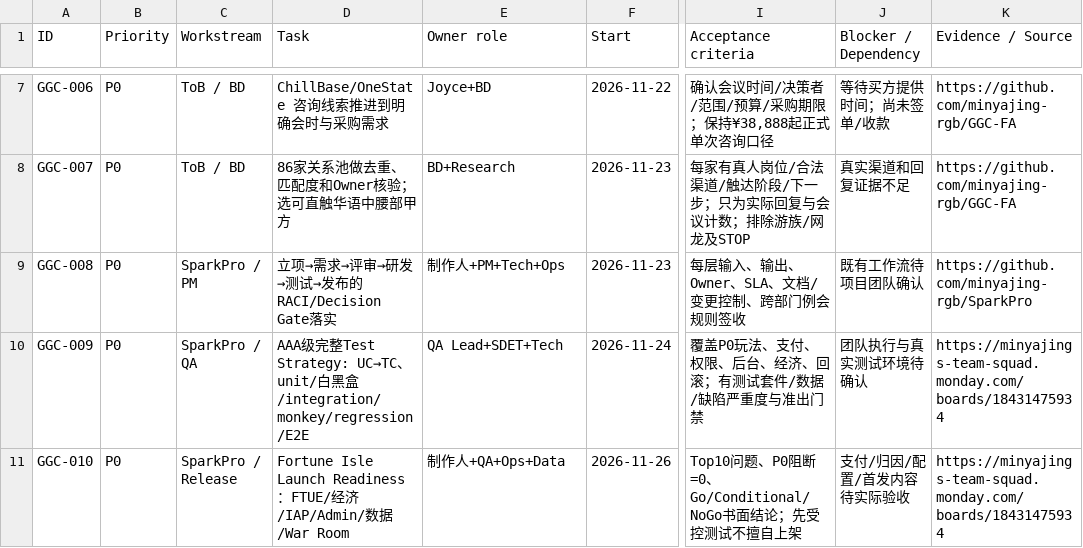
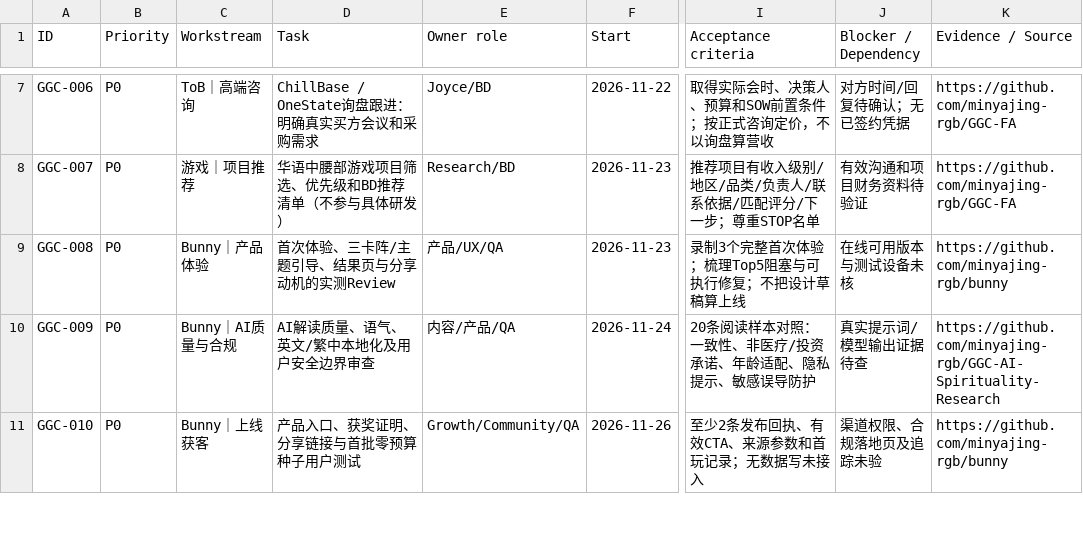
Before and after one commit to minyajing-rgb/ggc-global, a CSV file: pm/reviews/2026-11-22_12-05_PM_execution.csv, drawn as a sheet; only a part is shown, gaps mark what is left out; the diff covers the shown part only; the diff names each change by its address in the sheet, - before the commit and + after, or states it on an @@ line.

Commit message:
docs(portfolio): refocus review and schedule on Bunny, AI wellness, partnerships and verified outcomes

```diff
--- a/pm/reviews/2026-11-22_12-05_PM_execution.csv
+++ b/pm/reviews/2026-11-22_12-05_PM_execution.csv
-C7 (Workstream): ToB / BD
+C7 (Workstream): ToB｜高端咨询
-D7 (Task): ChillBase/OneState 咨询线索推进到明确会时与采购需求
+D7 (Task): ChillBase / OneState询盘跟进：明确真实买方会议和采购需求
-E7 (Owner role): Joyce+BD
+E7 (Owner role): Joyce/BD
-I7 (Acceptance criteria): 确认会议时间/决策者/范围/预算/采购期限；保持¥38,888起正式单次咨询口径
+I7 (Acceptance criteria): 取得实际会时、决策人、预算和SOW前置条件；按正式咨询定价，不以询盘算营收
-J7 (Blocker / Dependency): 等待买方提供时间；尚未签单/收款
+J7 (Blocker / Dependency): 对方时间/回复待确认；无已签约凭据
-C8 (Workstream): ToB / BD
+C8 (Workstream): 游戏｜项目推荐
-D8 (Task): 86家关系池做去重、匹配度和Owner核验；选可直触华语中腰部甲方
+D8 (Task): 华语中腰部游戏项目筛选、优先级和BD推荐清单（不参与具体研发）
-E8 (Owner role): BD+Research
+E8 (Owner role): Research/BD
-I8 (Acceptance criteria): 每家有真人岗位/合法渠道/触达阶段/下一步；只为实际回复与会议计数；排除游族/网龙及STOP
+I8 (Acceptance criteria): 推荐项目有收入级别/地区/品类/负责人/联系依据/匹配评分/下一步；尊重STOP名单
-J8 (Blocker / Dependency): 真实渠道和回复证据不足
+J8 (Blocker / Dependency): 有效沟通和项目财务资料待验证
-C9 (Workstream): SparkPro / PM
+C9 (Workstream): Bunny｜产品体验
-D9 (Task): 立项→需求→评审→研发→测试→发布的RACI/Decision Gate落实
+D9 (Task): 首次体验、三卡阵/主题引导、结果页与分享动机的实测Review
-E9 (Owner role): 制作人+PM+Tech+Ops
+E9 (Owner role): 产品/UX/QA
-I9 (Acceptance criteria): 每层输入、输出、Owner、SLA、文档/变更控制、跨部门例会规则签收
+I9 (Acceptance criteria): 录制3个完整首次体验；梳理Top5阻塞与可执行修复；不把设计草稿算上线
-J9 (Blocker / Dependency): 既有工作流待项目团队确认
+J9 (Blocker / Dependency): 在线可用版本与测试设备未核
-K9 (Evidence / Source): https://github.com/minyajing-rgb/SparkPro
+K9 (Evidence / Source): https://github.com/minyajing-rgb/bunny
-C10 (Workstream): SparkPro / QA
+C10 (Workstream): Bunny｜AI质量与合规
-D10 (Task): AAA级完整Test Strategy: UC→TC、unit/白黑盒/integration/monkey/regression/E2E
+D10 (Task): AI解读质量、语气、英文/繁中本地化及用户安全边界审查
-E10 (Owner role): QA Lead+SDET+Tech
+E10 (Owner role): 内容/产品/QA
-I10 (Acceptance criteria): 覆盖P0玩法、支付、权限、后台、经济、回滚；有测试套件/数据/缺陷严重度与准出门禁
+I10 (Acceptance criteria): 20条阅读样本对照：一致性、非医疗/投资承诺、年龄适配、隐私提示、敏感误导防护
-J10 (Blocker / Dependency): 团队执行与真实测试环境待确认
+J10 (Blocker / Dependency): 真实提示词/模型输出证据待查
-K10 (Evidence / Source): https://minyajings-team-squad.monday.com/boards/18431475934
+K10 (Evidence / Source): https://github.com/minyajing-rgb/GGC-AI-Spirituality-Research
-C11 (Workstream): SparkPro / Release
+C11 (Workstream): Bunny｜上线获客
-D11 (Task): Fortune Isle Launch Readiness：FTUE/经济/IAP/Admin/数据/War Room
+D11 (Task): 产品入口、获奖证明、分享链接与首批零预算种子用户测试
-E11 (Owner role): 制作人+QA+Ops+Data
+E11 (Owner role): Growth/Community/QA
-I11 (Acceptance criteria): Top10问题、P0阻断=0、Go/Conditional/NoGo书面结论；先受控测试不擅自上架
+I11 (Acceptance criteria): 至少2条发布回执、有效CTA、来源参数和首玩记录；无数据写未接入
-J11 (Blocker / Dependency): 支付/归因/配置/首发内容待实际验收
+J11 (Blocker / Dependency): 渠道权限、合规落地页及追踪未验
-K11 (Evidence / Source): https://minyajings-team-squad.monday.com/boards/18431475934
+K11 (Evidence / Source): https://github.com/minyajing-rgb/bunny
```
Also changed, not shown: 82 edited cells elsewhere in this file.
